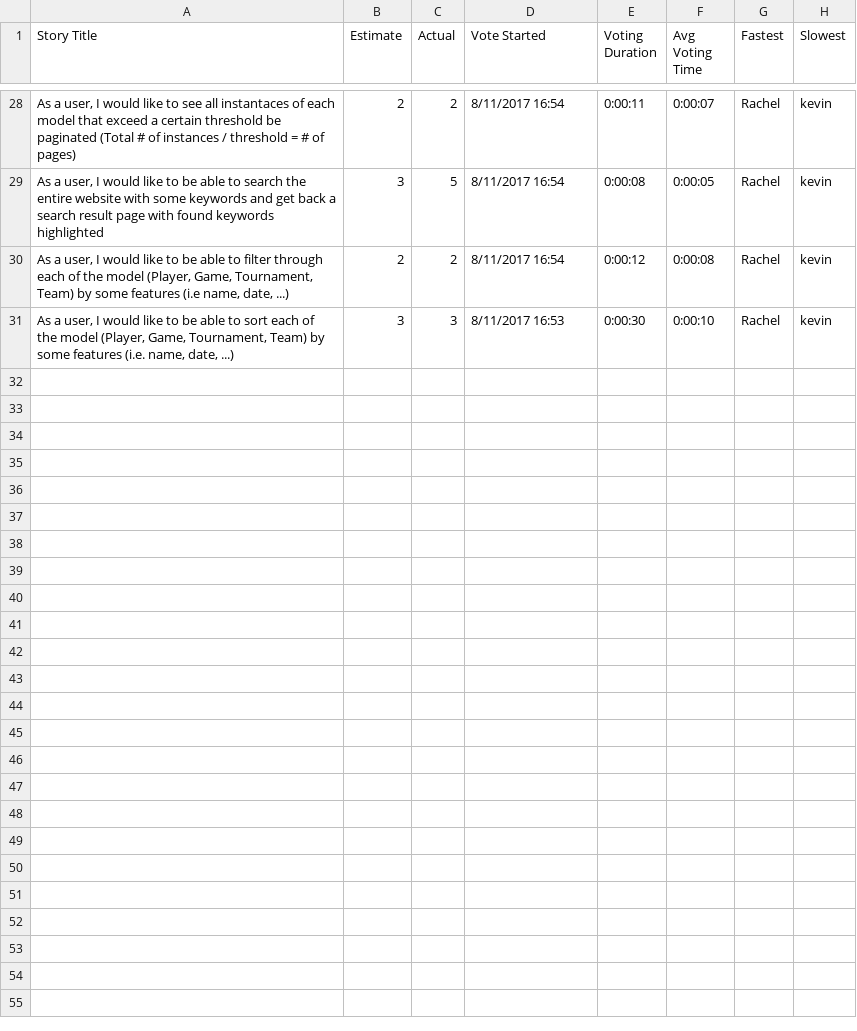
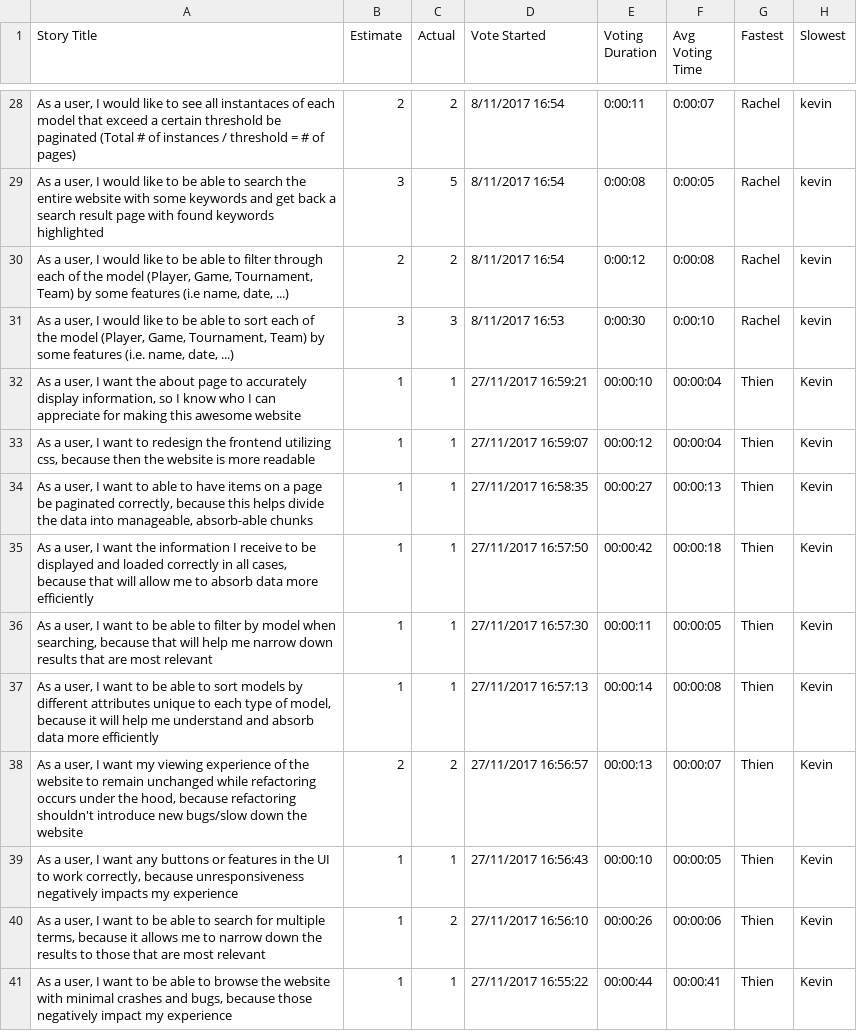
Before and after one commit to thienmint/idb, a CSV file: Poker.csv, drawn as a sheet; only a part is shown, gaps mark what is left out; the diff names each change by its address in the sheet, - before the commit and + after, or states it on an @@ line.

Commit message:
updated poker.csv

```diff
--- a/Poker.csv
+++ b/Poker.csv
+row 32: As a user, I want the about page to accurately display information, so I know who I can appreciate for making this awesome website | 1 | 1 | 27/11/2017 16:59:21 | 00:00:10 | 00:00:04 | Thien | Kevin
+row 33: As a user, I want to redesign the frontend utilizing css, because then the website is more readable | 1 | 1 | 27/11/2017 16:59:07 | 00:00:12 | 00:00:04 | Thien | Kevin
+row 34: As a user, I want to able to have items on a page be paginated correctly, because this helps divide the data into manageable, absorb-able chunks | 1 | 1 | 27/11/2017 16:58:35 | 00:00:27 | 00:00:13 | Thien | Kevin
+row 35: As a user, I want the information I receive to be displayed and loaded correctly in all cases, because that will allow me to absorb data more efficiently | 1 | 1 | 27/11/2017 16:57:50 | 00:00:42 | 00:00:18 | Thien | Kevin
+row 36: As a user, I want to be able to filter by model when searching, because that will help me narrow down results that are most relevant | 1 | 1 | 27/11/2017 16:57:30 | 00:00:11 | 00:00:05 | Thien | Kevin
+row 37: As a user, I want to be able to sort models by different attributes unique to each type of model, because it will help me understand and absorb data more efficiently | 1 | 1 | 27/11/2017 16:57:13 | 00:00:14 | 00:00:08 | Thien | Kevin
+row 38: As a user, I want my viewing experience of the website to remain unchanged while refactoring occurs under the hood, because refactoring shouldn't introduce new bugs/slow down the website | 2 | 2 | 27/11/2017 16:56:57 | 00:00:13 | 00:00:07 | Thien | Kevin
+row 39: As a user, I want any buttons or features in the UI to work correctly, because unresponsiveness negatively impacts my experience | 1 | 1 | 27/11/2017 16:56:43 | 00:00:10 | 00:00:05 | Thien | Kevin
+row 40: As a user, I want to be able to search for multiple terms, because it allows me to narrow down the results to those that are most relevant | 1 | 2 | 27/11/2017 16:56:10 | 00:00:26 | 00:00:06 | Thien | Kevin
+row 41: As a user, I want to be able to browse the website with minimal crashes and bugs, because those negatively impact my experience | 1 | 1 | 27/11/2017 16:55:22 | 00:00:44 | 00:00:41 | Thien | Kevin
```
